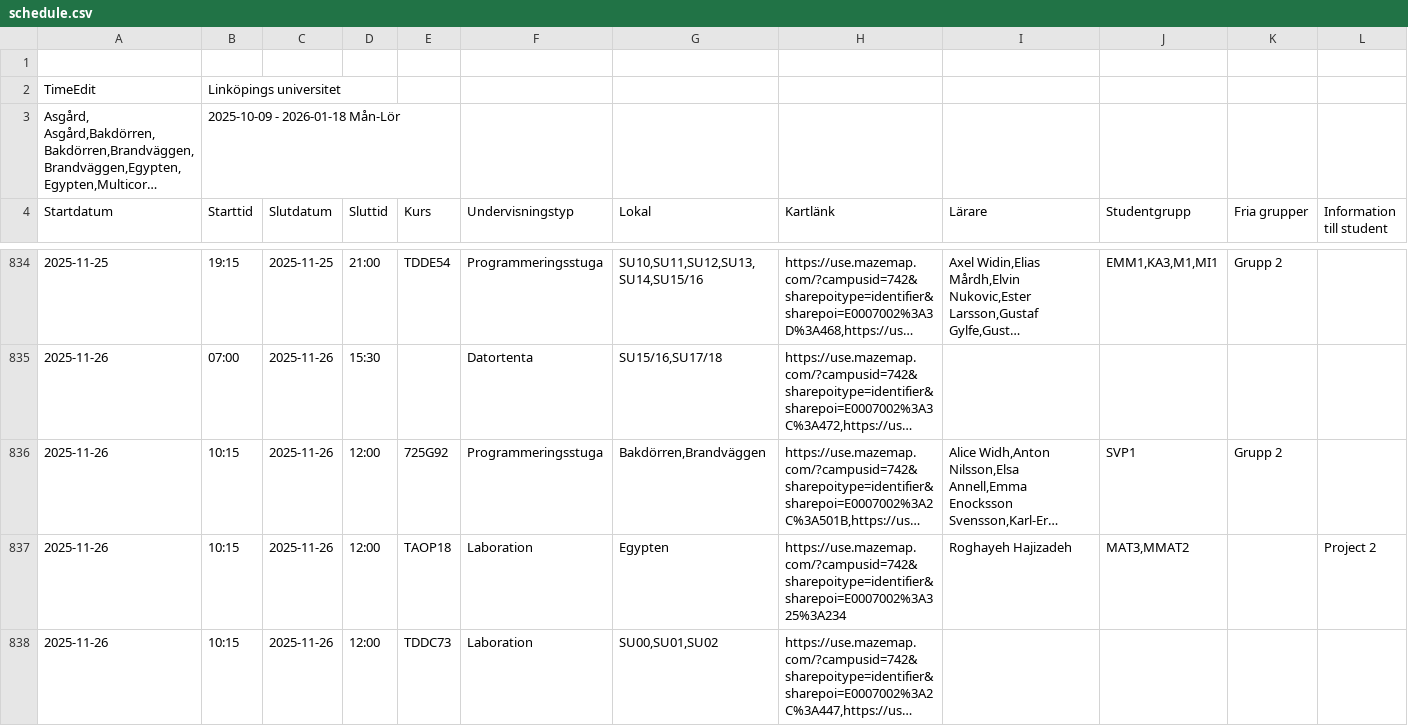
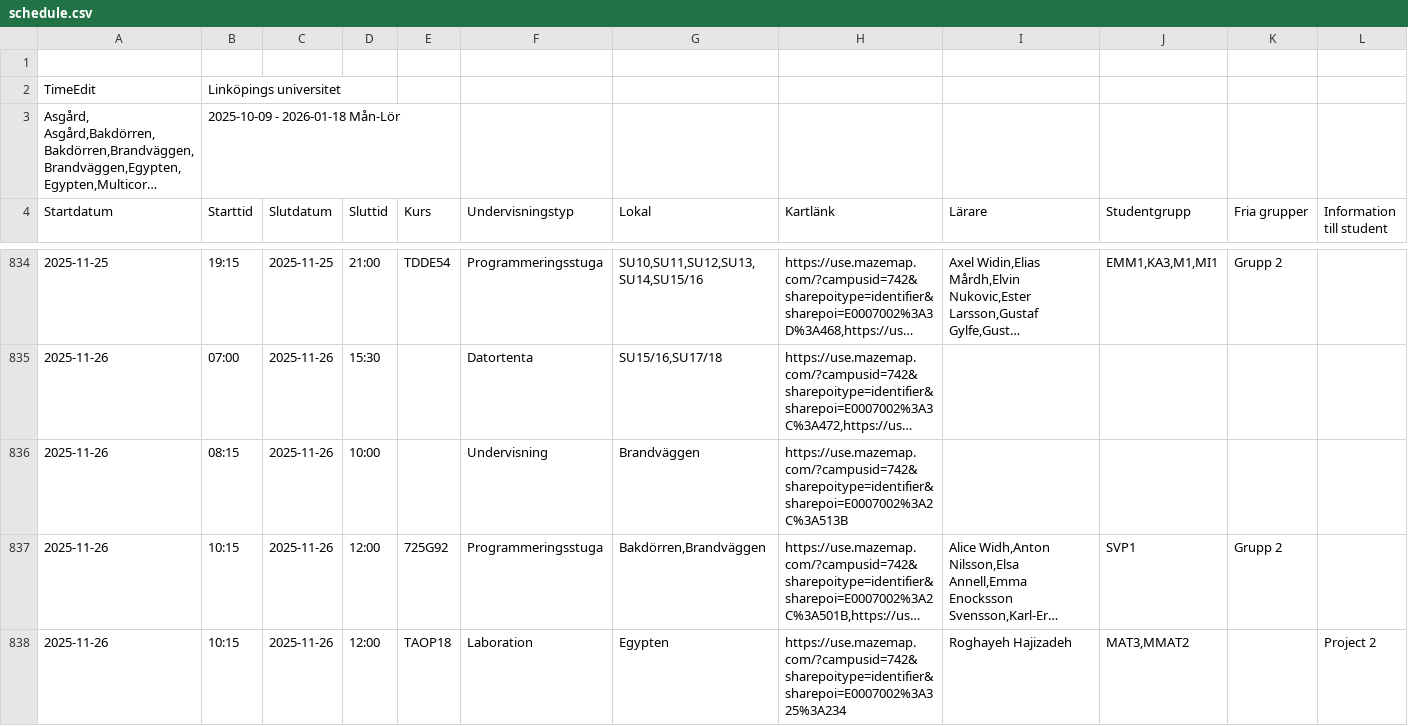
Before and after one commit to saltlakrits/saltlakrits.github.io, a CSV file: data/schedule.csv, drawn as a sheet; only a part is shown, gaps mark what is left out; the shorter side is filled out with more unchanged rows; long unchanged cells end in …; rows hold the shown columns only; the diff names each change by its address in the sheet, - before the commit and + after, or states it on an @@ line.

```diff
--- a/data/schedule.csv
+++ b/data/schedule.csv
+row 836: 2025-11-26 | 08:15 | 2025-11-26 | 10:00 |  | Undervisning | Brandväggen | https://use.mazemap.com/?campusid=742&sharepoitype=identifier&sharepoi=E0007002%3A2C%3A513B
```
